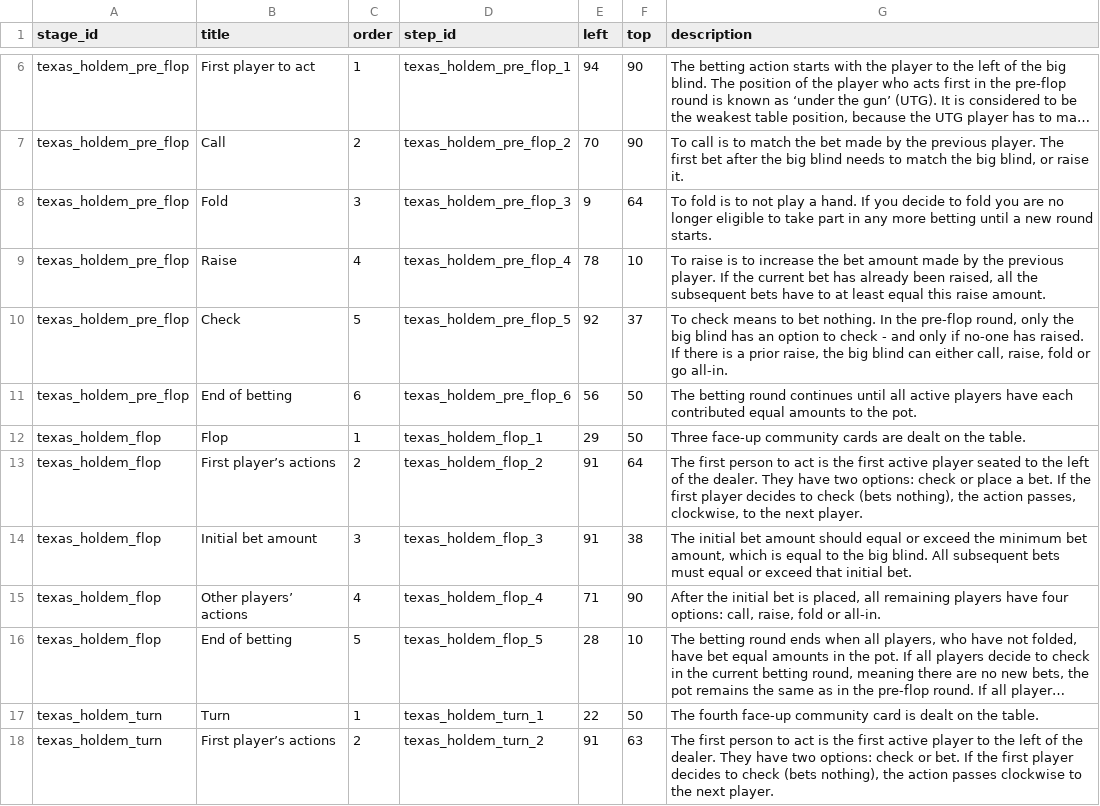
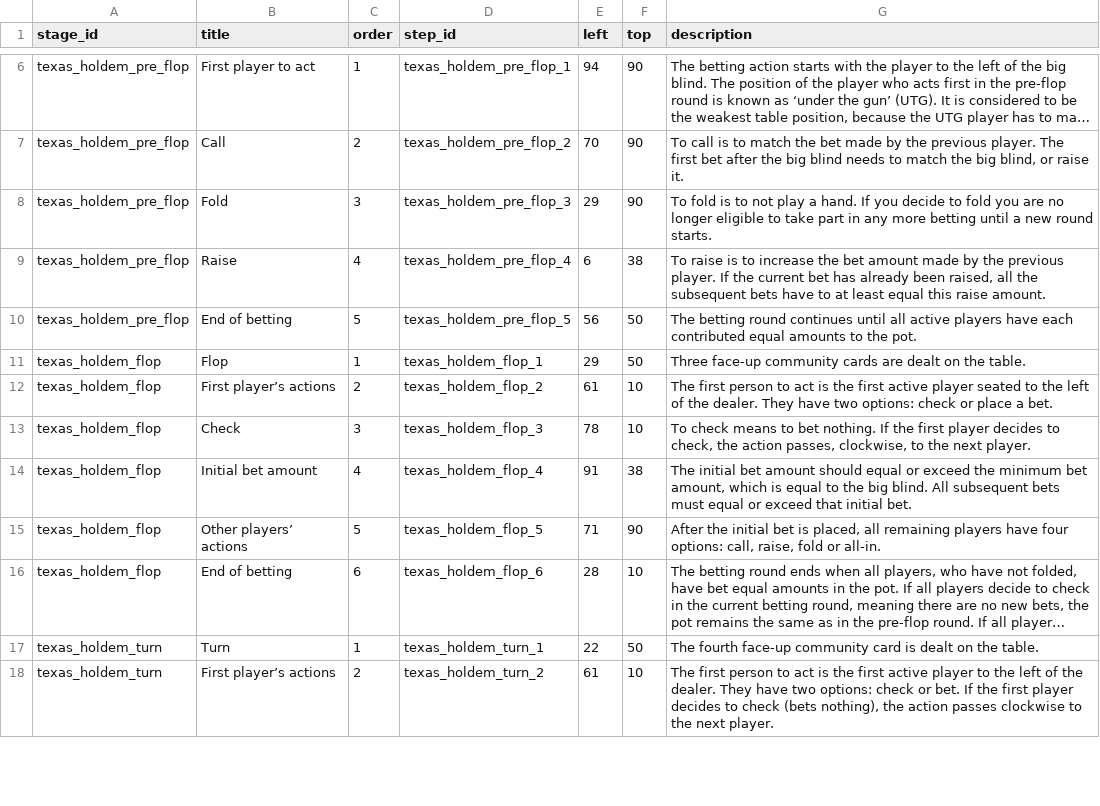
Before and after one commit to tapatun2005/the-game, a CSV file: src/data/888poker - stage_steps.csv, drawn as a sheet; only a part is shown, gaps mark what is left out; long unchanged cells end in …; removed rows and columns are numbered as before the commit, all else as after; the diff covers the shown part only; the diff names each change by its address in the sheet, - before the commit and + after, or states it on an @@ line.

Commit message:
animations for the table texas holdem

```diff
--- a/src/data/888poker - stage_steps.csv
+++ b/src/data/888poker - stage_steps.csv
-E8 (left): 9
+E8 (left): 29
-F8 (top): 64
+F8 (top): 90
-E9 (left): 78
+E9 (left): 6
-F9 (top): 10
+F9 (top): 38
-row 10: texas_holdem_pre_flop | Check | 5 | texas_holdem_pre_flop_5 | 92 | 37 | To check means to bet nothing. In the pre-flop round, only the big blind has an option to check - and only if no-one has raised. If there is a prior raise, the big blind can either call, raise, fold or go all-in.
-C10 (order): 6
+C10 (order): 5
-D10 (step_id): texas_holdem_pre_flop_6
+D10 (step_id): texas_holdem_pre_flop_5
-E12 (left): 91
+E12 (left): 61
-F12 (top): 64
+F12 (top): 10
-G12 (description): …a bet. If the first player decides to check (bets nothing), the action passes, clockwise, to the next player.
+G12 (description): …a bet.
+row 13: texas_holdem_flop | Check | 3 | texas_holdem_flop_3 | 78 | 10 | To check means to bet nothing. If the first player decides to check, the action passes, clockwise, to the next player.
-C14 (order): 3
+C14 (order): 4
-D14 (step_id): texas_holdem_flop_3
+D14 (step_id): texas_holdem_flop_4
-C15 (order): 4
+C15 (order): 5
-D15 (step_id): texas_holdem_flop_4
+D15 (step_id): texas_holdem_flop_5
-C16 (order): 5
+C16 (order): 6
-D16 (step_id): texas_holdem_flop_5
+D16 (step_id): texas_holdem_flop_6
-E18 (left): 91
+E18 (left): 61
-F18 (top): 63
+F18 (top): 10
```
Also changed, not shown: 11 edited cells elsewhere in this file, src/data/888poker - chips_1.csv, src/data/888poker - game_1.csv, 22 other files.
